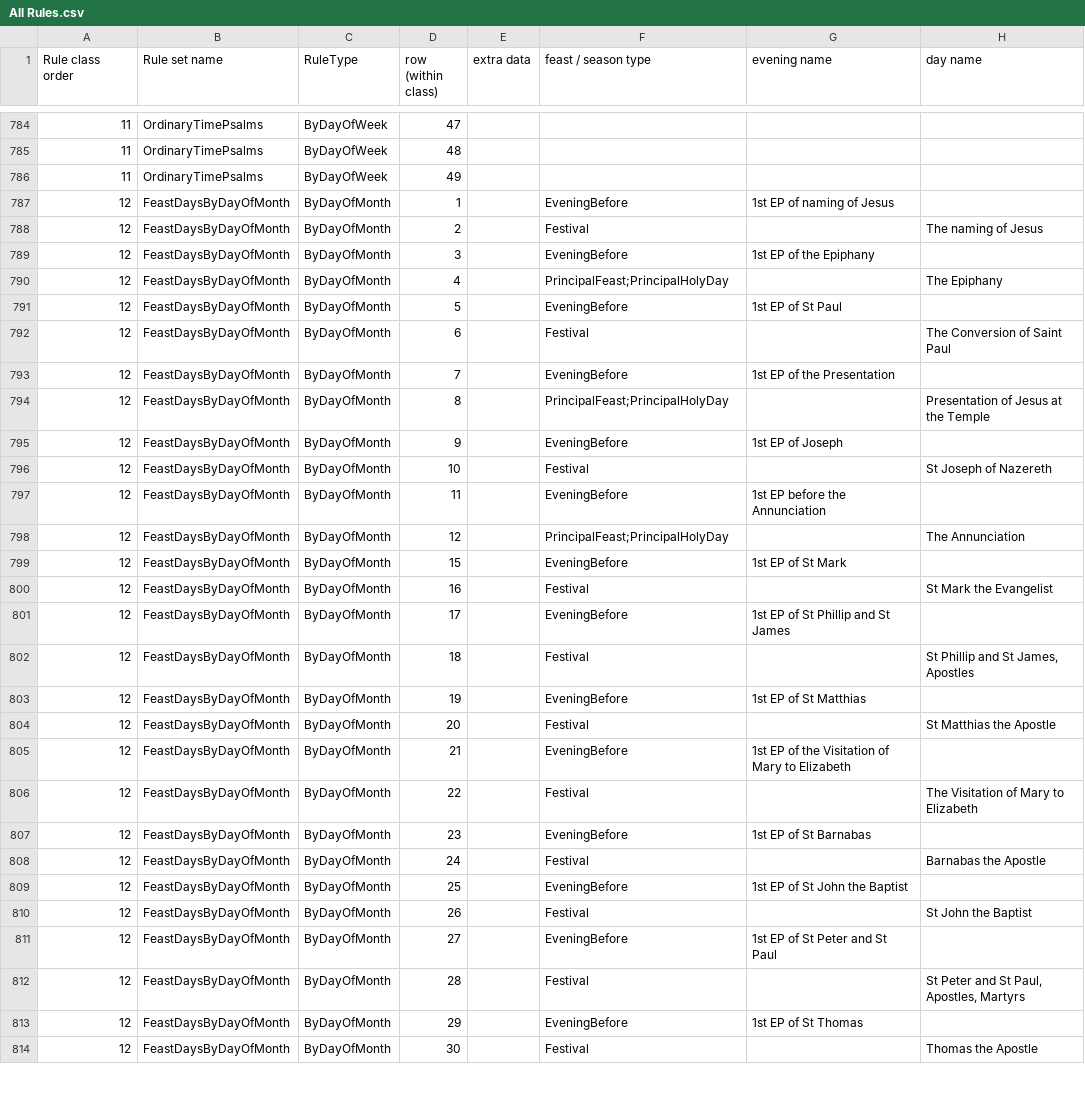
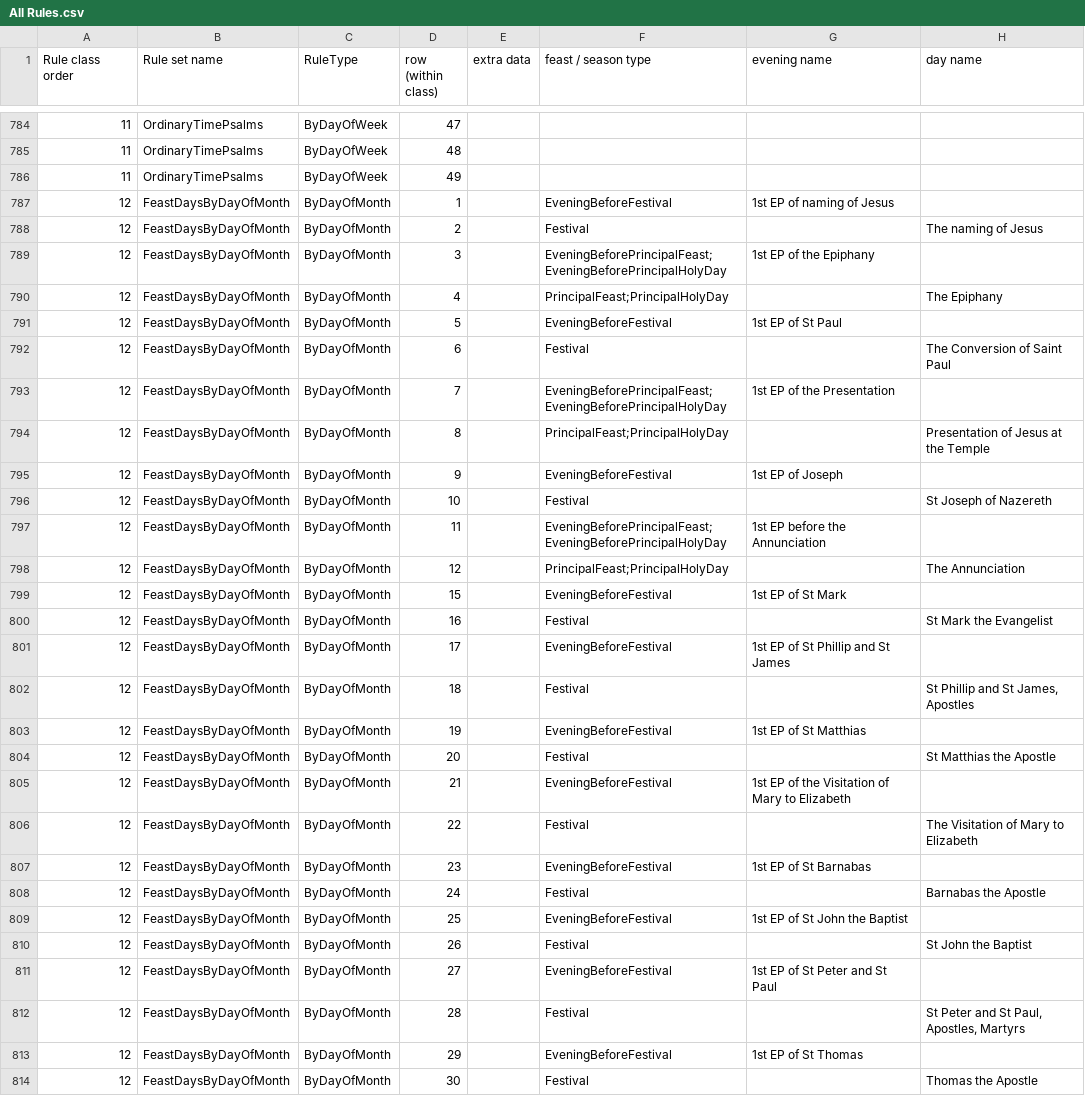
Before and after one commit to isabel-anastasiadis/lectionary, a CSV file: ReadingsBuilder/ReadingsBuilder/Data/Rules/All Rules.csv, drawn as a sheet; only a part is shown, gaps mark what is left out; the diff covers the shown part only; the diff names each change by its address in the sheet, - before the commit and + after, or states it on an @@ line.

Commit message:
fix: the rule applier now will not apply a rule to the morning or evening if existing readings trump them (NOTE: this fixes the 1st EP of trinity sunday, which previously was getting overridden in part by Feast of St Barnabas or Ordinary time psalms)

```diff
--- a/ReadingsBuilder/ReadingsBuilder/Data/Rules/All Rules.csv
+++ b/ReadingsBuilder/ReadingsBuilder/Data/Rules/All Rules.csv
-F787 (feast / season type): EveningBefore
+F787 (feast / season type): EveningBeforeFestival
-F789 (feast / season type): EveningBefore
+F789 (feast / season type): EveningBeforePrincipalFeast;EveningBeforePrincipalHolyDay
-F791 (feast / season type): EveningBefore
+F791 (feast / season type): EveningBeforeFestival
-F793 (feast / season type): EveningBefore
+F793 (feast / season type): EveningBeforePrincipalFeast;EveningBeforePrincipalHolyDay
-F795 (feast / season type): EveningBefore
+F795 (feast / season type): EveningBeforeFestival
-F797 (feast / season type): EveningBefore
+F797 (feast / season type): EveningBeforePrincipalFeast;EveningBeforePrincipalHolyDay
-F799 (feast / season type): EveningBefore
+F799 (feast / season type): EveningBeforeFestival
-F801 (feast / season type): EveningBefore
+F801 (feast / season type): EveningBeforeFestival
-F803 (feast / season type): EveningBefore
+F803 (feast / season type): EveningBeforeFestival
-F805 (feast / season type): EveningBefore
+F805 (feast / season type): EveningBeforeFestival
-F807 (feast / season type): EveningBefore
+F807 (feast / season type): EveningBeforeFestival
-F809 (feast / season type): EveningBefore
+F809 (feast / season type): EveningBeforeFestival
-F811 (feast / season type): EveningBefore
+F811 (feast / season type): EveningBeforeFestival
-F813 (feast / season type): EveningBefore
+F813 (feast / season type): EveningBeforeFestival
```
Also changed, not shown: 24 edited cells elsewhere in this file, 15 other files.
